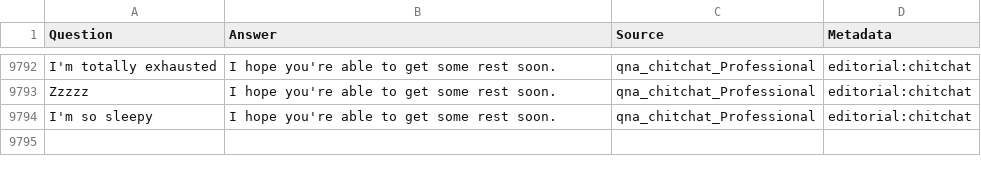
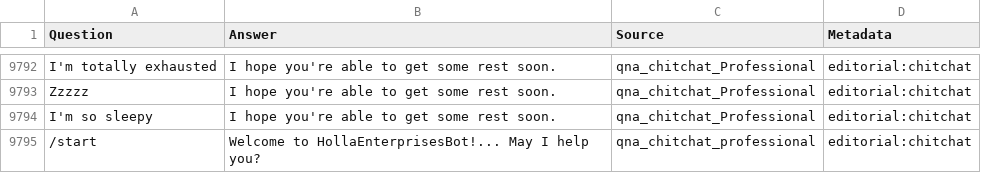
Before and after one commit to Sachin9591/HollaEnterprises, a CSV file: qna_chitchat_professional_english.csv, drawn as a sheet; only a part is shown, gaps mark what is left out; the diff names each change by its address in the sheet, - before the commit and + after, or states it on an @@ line.

Commit message:
Update qna_chitchat_professional_english.csv

```diff
--- a/qna_chitchat_professional_english.csv
+++ b/qna_chitchat_professional_english.csv
+row 9795: /start | Welcome to HollaEnterprisesBot!... May I help you? | qna_chitchat_professional | editorial:chitchat
```
